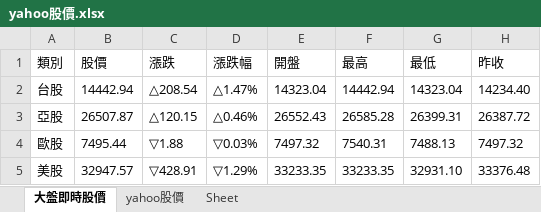
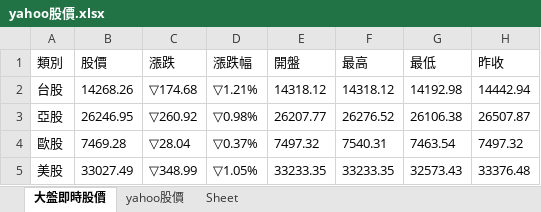
Before and after one commit to DennisLin0125/Python, an Excel workbook: 網頁自動化/yahoo股價.xlsx, sheet 大盤即時股價, drawn as a sheet; values as stored, in another font and other column widths than the file's, no borders; the diff names each change by its address in the sheet, - before the commit and + after, or states it on an @@ line.

```diff
--- a/網頁自動化/yahoo股價.xlsx (sheet 大盤即時股價)
+++ b/網頁自動化/yahoo股價.xlsx (sheet 大盤即時股價)
-B2 (股價): 14442.94
+B2 (股價): 14268.26
-C2 (漲跌): △208.54
+C2 (漲跌): ▽174.68
-D2 (漲跌幅): △1.47%
+D2 (漲跌幅): ▽1.21%
-E2 (開盤): 14323.04
+E2 (開盤): 14318.12
-F2 (最高): 14442.94
+F2 (最高): 14318.12
-G2 (最低): 14323.04
+G2 (最低): 14192.98
-H2 (昨收): 14234.40
+H2 (昨收): 14442.94
-B3 (股價): 26507.87
+B3 (股價): 26246.95
-C3 (漲跌): △120.15
+C3 (漲跌): ▽260.92
-D3 (漲跌幅): △0.46%
+D3 (漲跌幅): ▽0.98%
-E3 (開盤): 26552.43
+E3 (開盤): 26207.77
-F3 (最高): 26585.28
+F3 (最高): 26276.52
-G3 (最低): 26399.31
+G3 (最低): 26106.38
-H3 (昨收): 26387.72
+H3 (昨收): 26507.87
-B4 (股價): 7495.44
+B4 (股價): 7469.28
-C4 (漲跌): ▽1.88
+C4 (漲跌): ▽28.04
-D4 (漲跌幅): ▽0.03%
+D4 (漲跌幅): ▽0.37%
-G4 (最低): 7488.13
+G4 (最低): 7463.54
-B5 (股價): 32947.57
+B5 (股價): 33027.49
-C5 (漲跌): ▽428.91
+C5 (漲跌): ▽348.99
-D5 (漲跌幅): ▽1.29%
+D5 (漲跌幅): ▽1.05%
-G5 (最低): 32931.10
+G5 (最低): 32573.43
```
Also changed, not shown: sheet yahoo股價, 1 other file.
